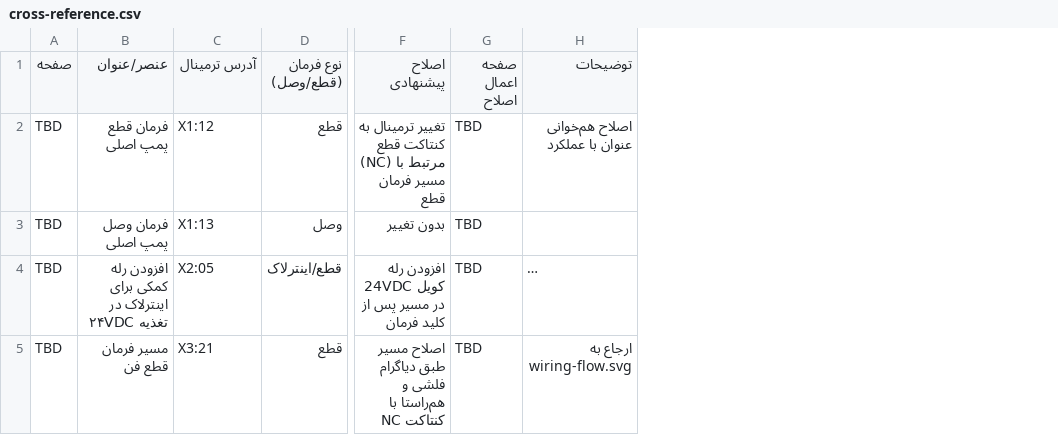
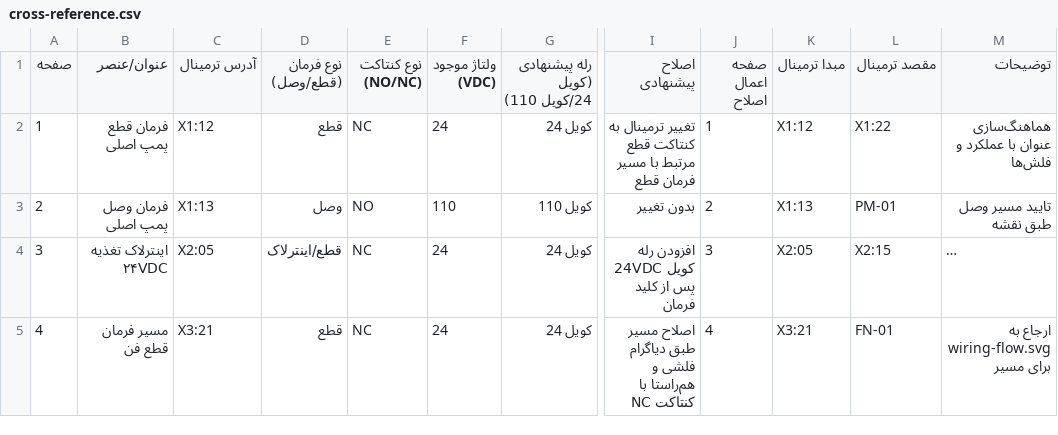
Before and after one commit to hesam750/fanap-crm, a CSV file: docs/cross-reference.csv, drawn as a sheet; only a part is shown, gaps mark what is left out; long unchanged cells end in …; removed rows and columns are numbered as before the commit, all else as after; the diff names each change by its address in the sheet, - before the commit and + after, or states it on an @@ line.

Commit message:
docs: refine cross-reference columns; add CSV->Excel script; generate cross-reference.xlsx for simple readable review

```diff
--- a/docs/cross-reference.csv
+++ b/docs/cross-reference.csv
-column A (صفحه), rows 2-5: all TBD
+column A (صفحه), rows 2-5: 1 | 2 | 3 | 4
+column E (نوع کنتاکت (NO/NC)), rows 2-5: NC | NO | NC | NC
+column F (ولتاژ موجود (VDC)), rows 2-5: 24 | 110 | 24 | 24
+column G (رله پیشنهادی (کویل 24/کویل 110)), rows 2-5: کویل 24 | کویل 110 | کویل 24 | کویل 24
-column G (صفحه اعمال اصلاح), rows 2-5: all TBD
+column J (صفحه اعمال اصلاح), rows 2-5: 1 | 2 | 3 | 4
+column K (مبدا ترمینال), rows 2-5: X1:12 | X1:13 | X2:05 | X3:21
+column L (مقصد ترمینال), rows 2-5: X1:22 | PM-01 | X2:15 | FN-01
-B1: عنصر/عنوان
+B1: عنوان/عنصر
-I2 (اصلاح پیشنهادی): …کنتاکت قطع (NC) مرتبط با…
+I2 (اصلاح پیشنهادی): …کنتاکت قطع مرتبط با…
-M2 (توضیحات): اصلاح هم‌خوانی عنوان با عملکرد
+M2 (توضیحات): هماهنگ‌سازی عنوان با عملکرد و فلش‌ها
-M3 (توضیحات): (empty)
+M3 (توضیحات): تایید مسیر وصل طبق نقشه
-B4 (عنوان/عنصر): افزودن رله کمکی برای اینترلاک در تغذیه ۲۴VDC
+B4 (عنوان/عنصر): اینترلاک تغذیه ۲۴VDC
-I4 (اصلاح پیشنهادی): افزودن رله کویل 24VDC در مسیر پس از کلید فرمان
+I4 (اصلاح پیشنهادی): افزودن رله کویل 24VDC پس از کلید فرمان
-M5 (توضیحات): ارجاع به wiring-flow.svg
+M5 (توضیحات): ارجاع به wiring-flow.svg برای مسیر
```
Also changed, not shown: 2 other files.
